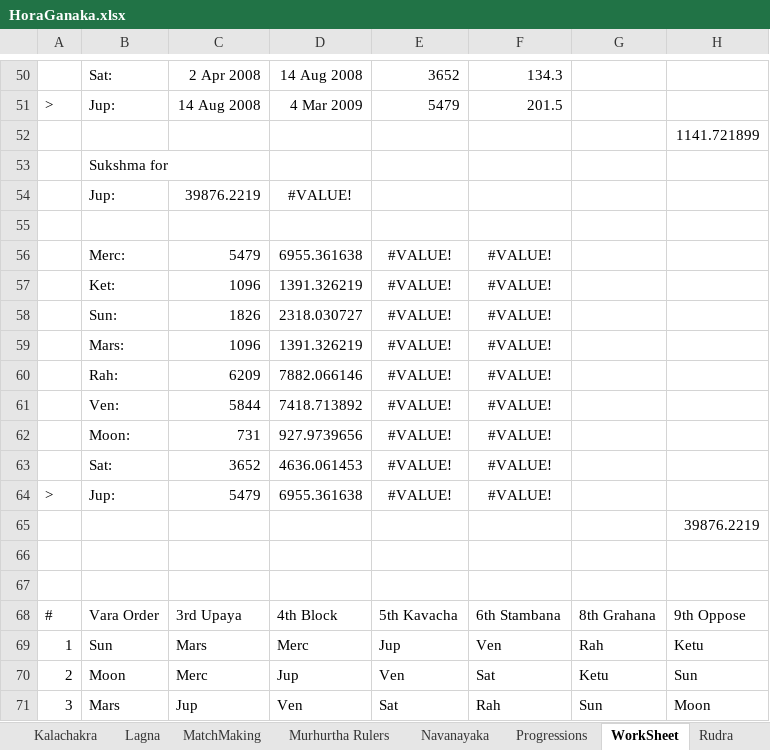
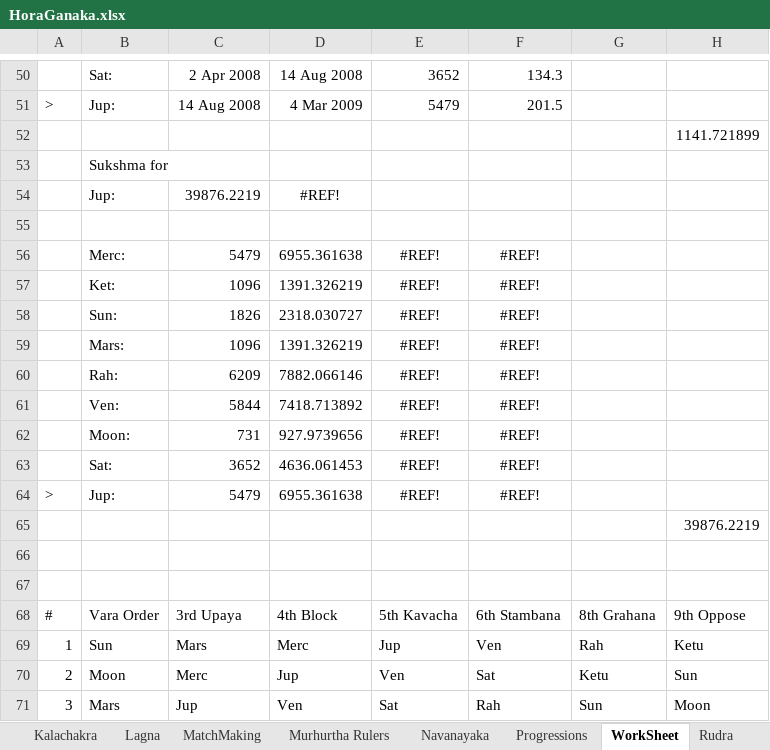
Before and after one commit to SanjayPrabhakaran/HoraGanaka, an Excel workbook: HoraGanaka.xlsx, sheet WorkSheet, drawn as a sheet; only a part is shown, gaps mark what is left out; values as stored, in another font and other column widths than the file's, no borders; table styles not drawn; the diff names each change by its address in the sheet, - before the commit and + after, or states it on an @@ line.

```diff
--- a/HoraGanaka.xlsx (sheet WorkSheet)
+++ b/HoraGanaka.xlsx (sheet WorkSheet)
-D54: #VALUE!
+D54: #REF!
-E56:E64: #VALUE!
+E56:E64: #REF!
-F56:F64: #VALUE!
+F56:F64: #REF!
```
Also changed, not shown: sheet Vimshottari, sheet Vimshottari@Date, sheet NarayanaDasa, sheet Sahamas, sheet Basics, sheet Lagna, 5 more sheets, hidden cells, charts or pictures.
